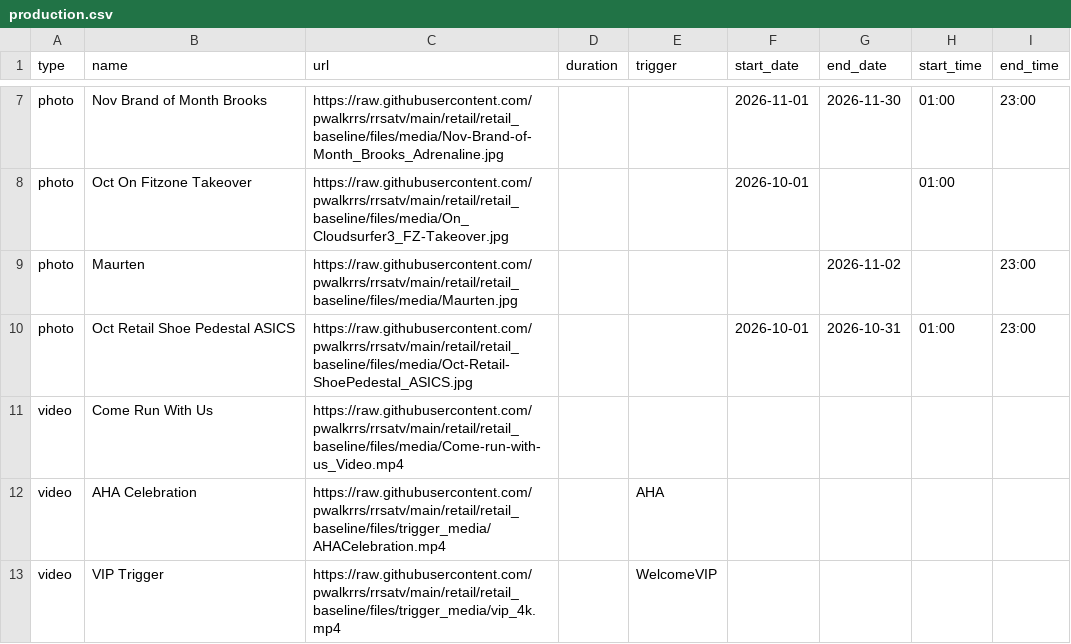
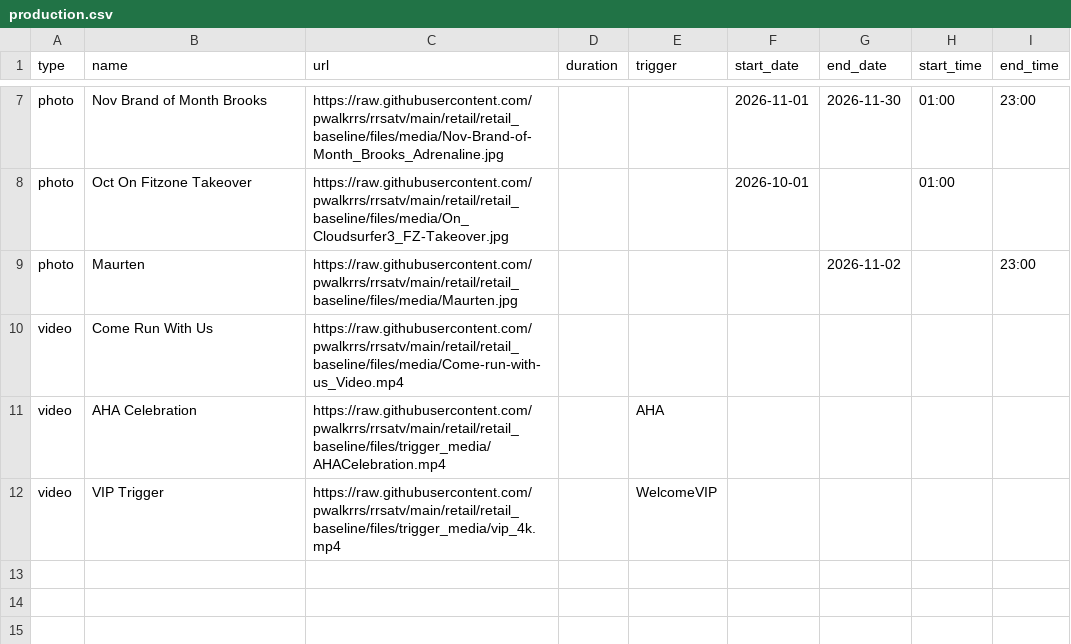
Before and after one commit to pwalkrrs/rrsatv, a CSV file: retail/retail_baseline/csv/pupcast/production.csv, drawn as a sheet; only a part is shown, gaps mark what is left out.

Commit message:
Update production.csv

```diff
--- a/retail/retail_baseline/csv/pupcast/production.csv
+++ b/retail/retail_baseline/csv/pupcast/production.csv
@@ -9,3 +9,2 @@ photo,Oct On Fitzone Takeover,https://raw.githubusercontent.com/pwalkrrs/rrsatv/
 photo,Maurten,https://raw.githubusercontent.com/pwalkrrs/rrsatv/main/retail/retail_baseline/files/media/Maurten.jpg,,,,2026-11-02,,23:00
-photo,Oct Retail Shoe Pedestal ASICS,https://raw.githubusercontent.com/pwalkrrs/rrsatv/main/retail/retail_baseline/files/media/Oct-Retail-ShoePedestal_ASICS.jpg,,,2026-10-01,2026-10-31,01:00,23:00
 video,Come Run With Us,https://raw.githubusercontent.com/pwalkrrs/rrsatv/main/retail/retail_baseline/files/media/Come-run-with-us_Video.mp4,,,,,,
```
